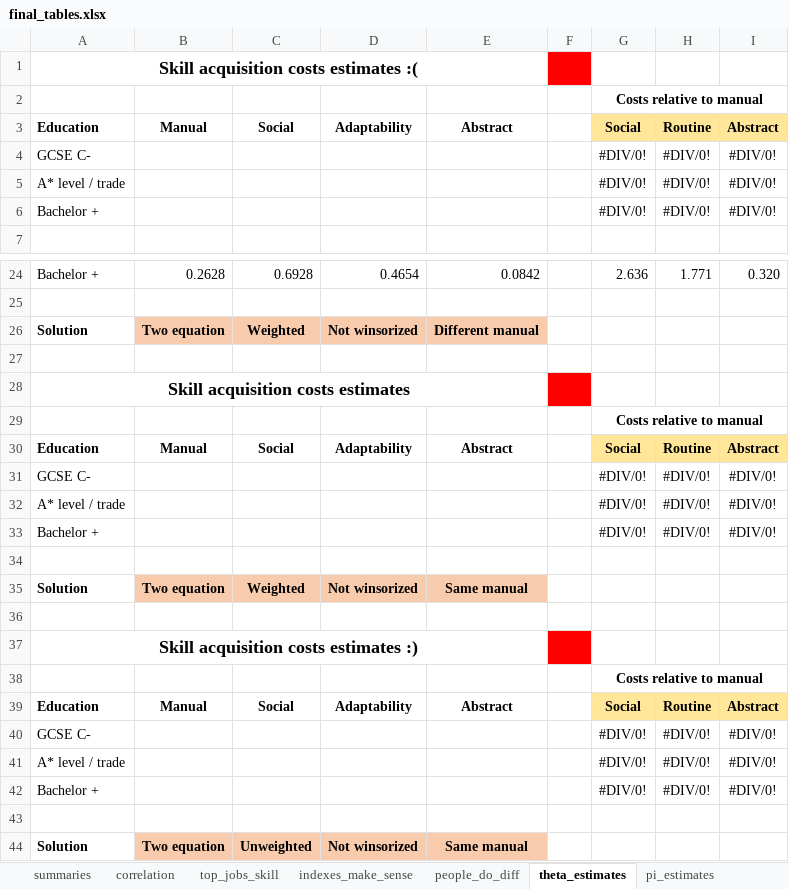
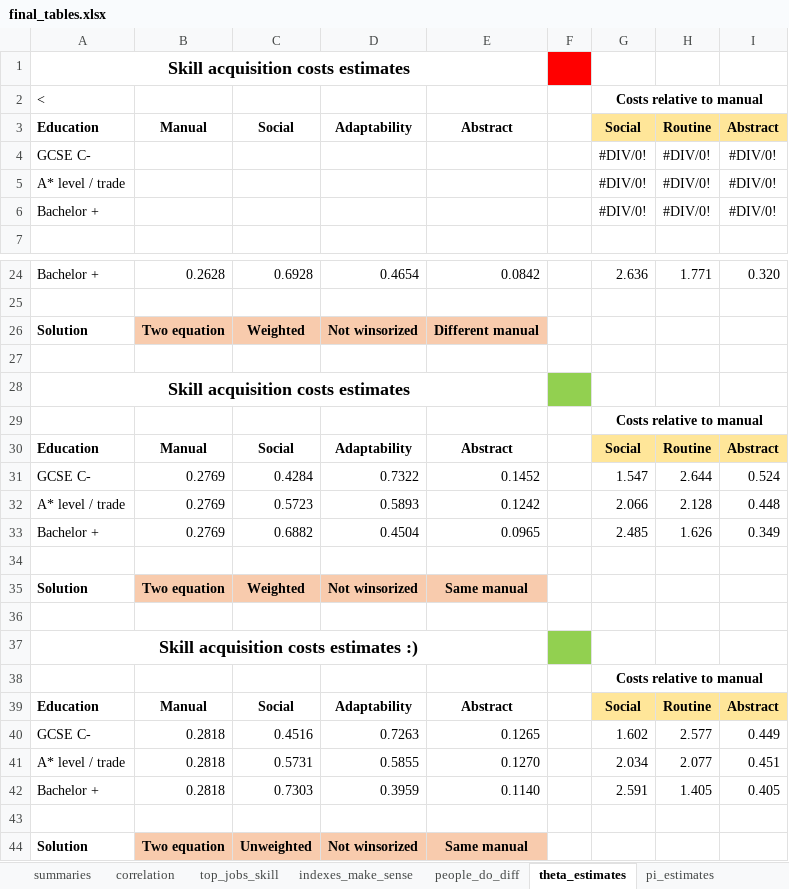
Before and after one commit to cesarlgm/skills_uk, an Excel workbook: results/tables/final_tables.xlsx, sheet theta_estimates, drawn as a sheet; only a part is shown, gaps mark what is left out; values as stored, in another font and other column widths than the file's, no borders; conditional formats not drawn; removed rows and columns are numbered as before the commit, all else as after; the diff names each change by its address in the sheet, - before the commit and + after, or states it on an @@ line.

Commit message:
Mess almost fixed

```diff
--- a/results/tables/final_tables.xlsx (sheet theta_estimates)
+++ b/results/tables/final_tables.xlsx (sheet theta_estimates)
-A1: Skill acquisition costs estimates :(
+A1: Skill acquisition costs estimates
-A2: (empty)
+A2: <
-F28 fill: #FF0000
+F28 fill: #92D050
-row 31: GCSE C- |  |  |  |  |  | #DIV/0! | #DIV/0! | #DIV/0!
-row 32: A* level / trade |  |  |  |  |  | #DIV/0! | #DIV/0! | #DIV/0!
-row 33: Bachelor + |  |  |  |  |  | #DIV/0! | #DIV/0! | #DIV/0!
+row 31: GCSE C- | 0.2769 | 0.4284 | 0.7322 | 0.1452 |  | 1.547 | 2.644 | 0.524
+row 32: A* level / trade | 0.2769 | 0.5723 | 0.5893 | 0.1242 |  | 2.066 | 2.128 | 0.448
+row 33: Bachelor + | 0.2769 | 0.6882 | 0.4504 | 0.0965 |  | 2.485 | 1.626 | 0.349
-F37 fill: #FF0000
+F37 fill: #92D050
-row 40: GCSE C- |  |  |  |  |  | #DIV/0! | #DIV/0! | #DIV/0!
-row 41: A* level / trade |  |  |  |  |  | #DIV/0! | #DIV/0! | #DIV/0!
-row 42: Bachelor + |  |  |  |  |  | #DIV/0! | #DIV/0! | #DIV/0!
+row 40: GCSE C- | 0.2818 | 0.4516 | 0.7263 | 0.1265 |  | 1.602 | 2.577 | 0.449
+row 41: A* level / trade | 0.2818 | 0.5731 | 0.5855 | 0.1270 |  | 2.034 | 2.077 | 0.451
+row 42: Bachelor + | 0.2818 | 0.7303 | 0.3959 | 0.1140 |  | 2.591 | 1.405 | 0.405
```
